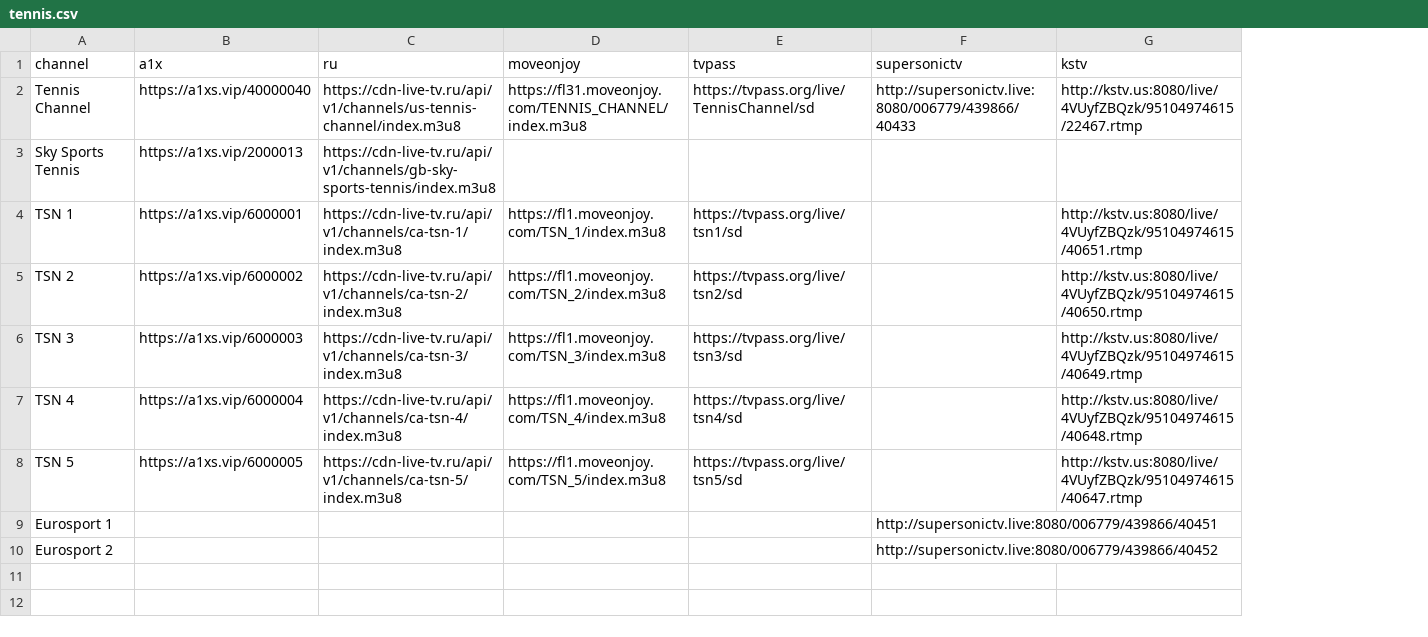
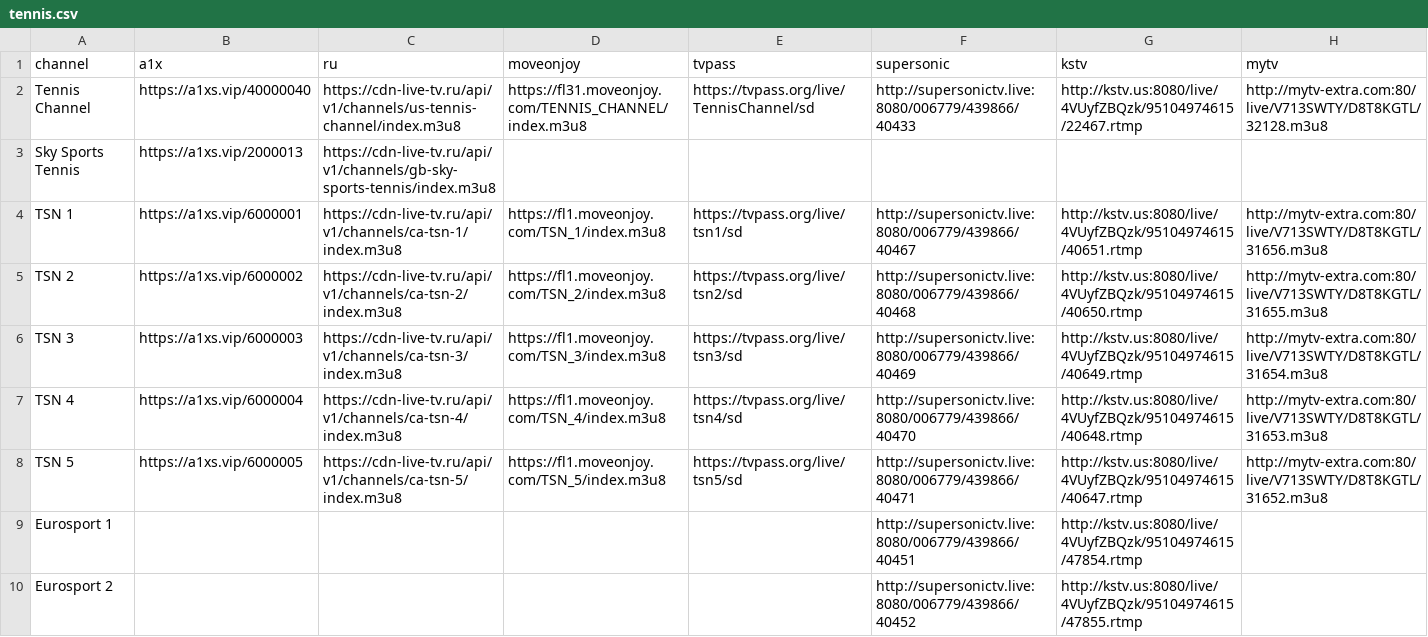
Before and after one commit to lamtung16/iptv, a CSV file: tennis.csv, drawn as a sheet; the diff names each change by its address in the sheet, - before the commit and + after, or states it on an @@ line.

```diff
--- a/tennis.csv
+++ b/tennis.csv
+column H (mytv), rows 2-8: http://mytv-extra.com:80/live/V713SWTY/D8T8KGTL/32128.m3u8 |  | http://mytv-extra.com:80/live/V713SWTY/D8T8KGTL/31656.m3u8 | http://mytv-extra.com:80/live/V713SWTY/D8T8KGTL/31655.m3u8 | http://mytv-extra.com:80/live/V713SWTY/D8T8KGTL/31654.m3u8 | http://mytv-extra.com:80/live/V713SWTY/D8T8KGTL/31653.m3u8 | http://mytv-extra.com:80/live/V713SWTY/D8T8KGTL/31652.m3u8
-F1: supersonictv
+F1: supersonic
-F4 (supersonic): (empty)
+F4 (supersonic): http://supersonictv.live:8080/006779/439866/40467
-F5 (supersonic): (empty)
+F5 (supersonic): http://supersonictv.live:8080/006779/439866/40468
-F6 (supersonic): (empty)
+F6 (supersonic): http://supersonictv.live:8080/006779/439866/40469
-F7 (supersonic): (empty)
+F7 (supersonic): http://supersonictv.live:8080/006779/439866/40470
-F8 (supersonic): (empty)
+F8 (supersonic): http://supersonictv.live:8080/006779/439866/40471
-G9 (kstv): (empty)
+G9 (kstv): http://kstv.us:8080/live/4VUyfZBQzk/95104974615/47854.rtmp
-G10 (kstv): (empty)
+G10 (kstv): http://kstv.us:8080/live/4VUyfZBQzk/95104974615/47855.rtmp
```
Also changed, not shown: football.csv, other.csv, 8 other files.
